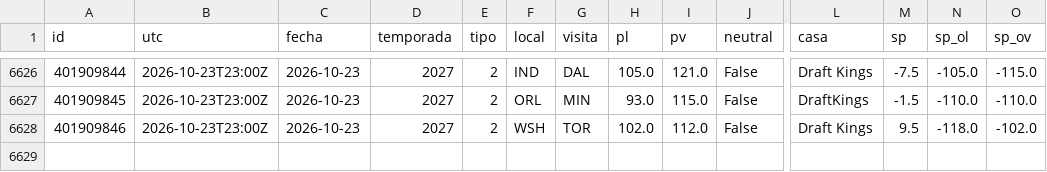
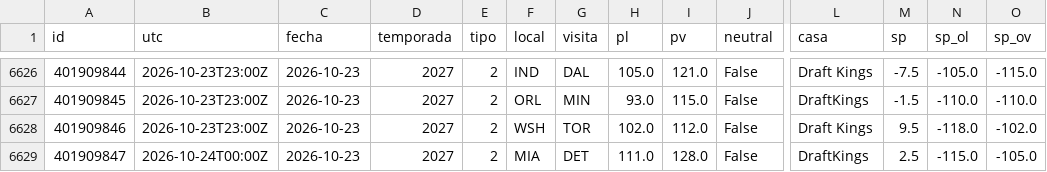
Before and after one commit to robertoaguilar1912-del/laliga-analisis, a CSV file: data/raw/nba_juegos.csv, drawn as a sheet; only a part is shown, gaps mark what is left out; rows hold the shown columns only; the diff names each change by its address in the sheet, - before the commit and + after, or states it on an @@ line.

```diff
--- a/data/raw/nba_juegos.csv
+++ b/data/raw/nba_juegos.csv
+row 6629: 401909847 | 2026-10-24T00:00Z | 2026-10-23 | 2027 | 2 | MIA | DET | 111.0 | 128.0 | False | DraftKings | 2.5 | -115.0 | -105.0
```
Also changed, not shown: data/raw/nba_box_2027.csv, 15 other files.
